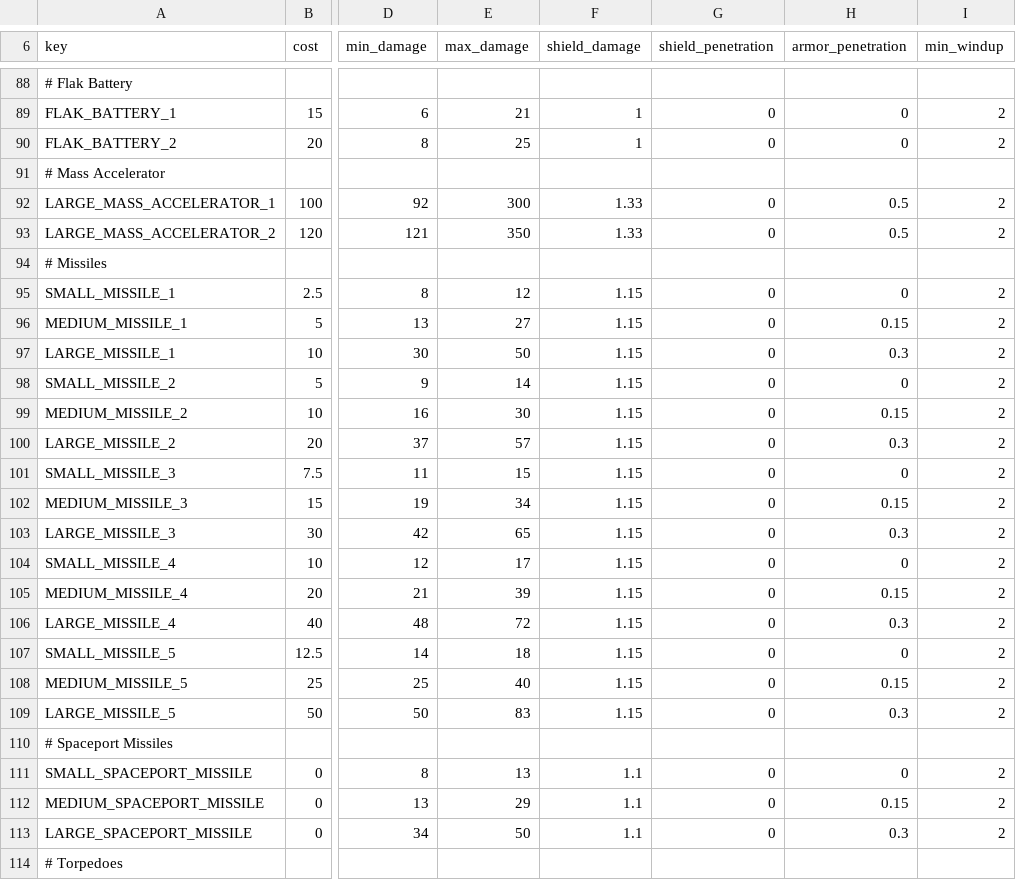
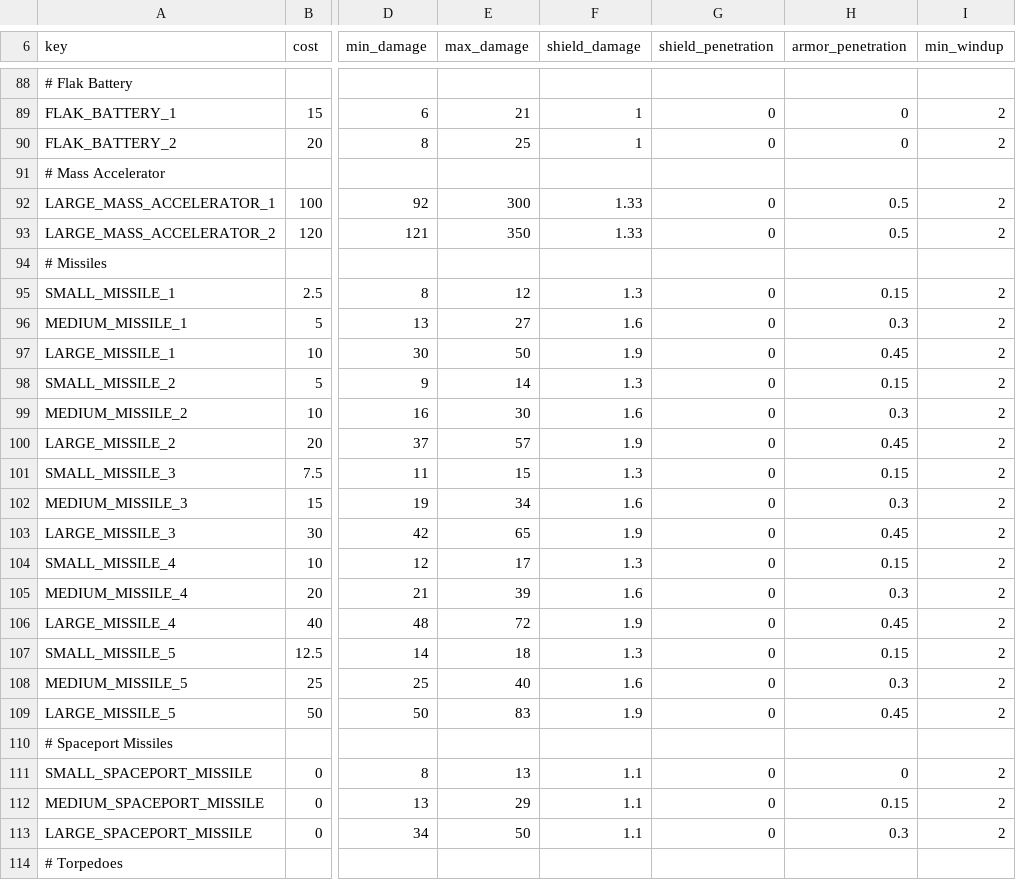
Before and after one commit to myloran/Optimized, a CSV file: common/component_templates/weapon_components.csv, drawn as a sheet; only a part is shown, gaps mark what is left out; the diff covers the shown part only; the diff names each change by its address in the sheet, - before the commit and + after, or states it on an @@ line.

Commit message:
specialize kinetic/laser t1

```diff
--- a/common/component_templates/weapon_components.csv
+++ b/common/component_templates/weapon_components.csv
-F95 (shield_damage): 1.15
+F95 (shield_damage): 1.3
-H95 (armor_penetration): 0
+H95 (armor_penetration): 0.15
-F96 (shield_damage): 1.15
+F96 (shield_damage): 1.6
-H96 (armor_penetration): 0.15
+H96 (armor_penetration): 0.3
-F97 (shield_damage): 1.15
+F97 (shield_damage): 1.9
-H97 (armor_penetration): 0.3
+H97 (armor_penetration): 0.45
-F98 (shield_damage): 1.15
+F98 (shield_damage): 1.3
-H98 (armor_penetration): 0
+H98 (armor_penetration): 0.15
-F99 (shield_damage): 1.15
+F99 (shield_damage): 1.6
-H99 (armor_penetration): 0.15
+H99 (armor_penetration): 0.3
-F100 (shield_damage): 1.15
+F100 (shield_damage): 1.9
-H100 (armor_penetration): 0.3
+H100 (armor_penetration): 0.45
-F101 (shield_damage): 1.15
+F101 (shield_damage): 1.3
-H101 (armor_penetration): 0
+H101 (armor_penetration): 0.15
-F102 (shield_damage): 1.15
+F102 (shield_damage): 1.6
-H102 (armor_penetration): 0.15
+H102 (armor_penetration): 0.3
-F103 (shield_damage): 1.15
+F103 (shield_damage): 1.9
-H103 (armor_penetration): 0.3
+H103 (armor_penetration): 0.45
-F104 (shield_damage): 1.15
+F104 (shield_damage): 1.3
-H104 (armor_penetration): 0
+H104 (armor_penetration): 0.15
-F105 (shield_damage): 1.15
+F105 (shield_damage): 1.6
-H105 (armor_penetration): 0.15
+H105 (armor_penetration): 0.3
-F106 (shield_damage): 1.15
+F106 (shield_damage): 1.9
-H106 (armor_penetration): 0.3
+H106 (armor_penetration): 0.45
-F107 (shield_damage): 1.15
+F107 (shield_damage): 1.3
-H107 (armor_penetration): 0
+H107 (armor_penetration): 0.15
-F108 (shield_damage): 1.15
+F108 (shield_damage): 1.6
-H108 (armor_penetration): 0.15
+H108 (armor_penetration): 0.3
-F109 (shield_damage): 1.15
+F109 (shield_damage): 1.9
-H109 (armor_penetration): 0.3
+H109 (armor_penetration): 0.45
```
Also changed, not shown: 48 edited cells elsewhere in this file.
